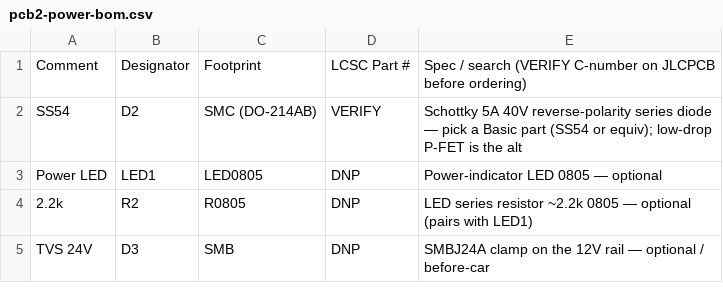
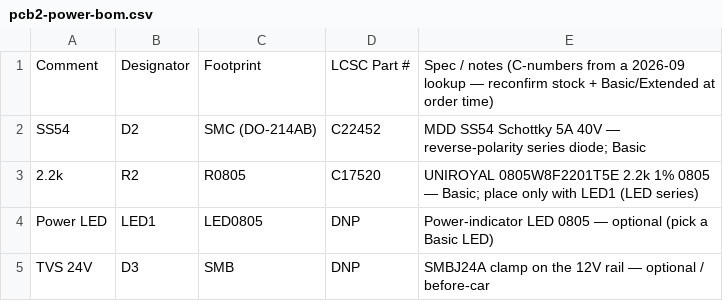
Before and after one commit to howeypeter/landrover-gems_t4, a CSV file: hardware/gems-2pcb/pcb2-power-bom.csv, drawn as a sheet.

```diff
--- a/hardware/gems-2pcb/pcb2-power-bom.csv
+++ b/hardware/gems-2pcb/pcb2-power-bom.csv
@@ -1,5 +1,5 @@
-Comment,Designator,Footprint,LCSC Part #,Spec / search (VERIFY C-number on JLCPCB before ordering)
-SS54,D2,SMC (DO-214AB),VERIFY,Schottky 5A 40V reverse-polarity series diode — pick a Basic part (SS54 or equiv); low-drop P-FET is the alt
-Power LED,LED1,LED0805,DNP,Power-indicator LED 0805 — optional
-2.2k,R2,R0805,DNP,LED series resistor ~2.2k 0805 — optional (pairs with LED1)
+Comment,Designator,Footprint,LCSC Part #,Spec / notes (C-numbers from a 2026-09 lookup — reconfirm stock + Basic/Extended at order time)
+SS54,D2,SMC (DO-214AB),C22452,MDD SS54 Schottky 5A 40V — reverse-polarity series diode; Basic
+2.2k,R2,R0805,C17520,UNIROYAL 0805W8F2201T5E 2.2k 1% 0805 — Basic; place only with LED1 (LED series)
+Power LED,LED1,LED0805,DNP,Power-indicator LED 0805 — optional (pick a Basic LED)
 TVS 24V,D3,SMB,DNP,SMBJ24A clamp on the 12V rail — optional / before-car
```
Also changed, not shown: hardware/gems-2pcb/pcb1-main-bom.csv, 2 other files.
